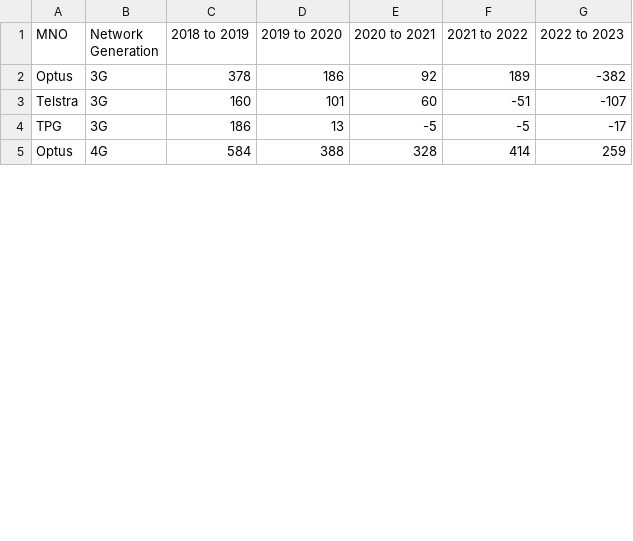
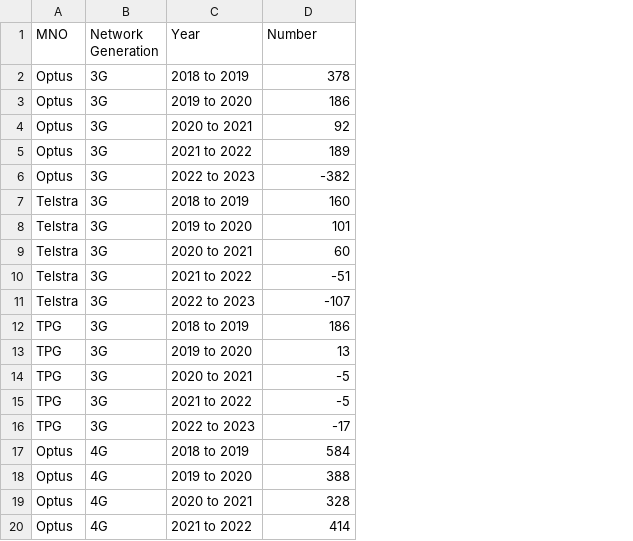
Before and after one commit to Yihao0030/3179-AS2, a CSV file: data/Change in Total number of sites by MNO and generation - 2018 to 2023.csv, drawn as a sheet; only a part is shown; removed rows and columns are numbered as before the commit, all else as after; the diff covers the shown part only; the diff names each change by its address in the sheet, - before the commit and + after, or states it on an @@ line.

Commit message:
Update Change in Total number of sites by MNO and generation - 2018 to 2023.csv

```diff
--- a/data/Change in Total number of sites by MNO and generation - 2018 to 2023.csv
+++ b/data/Change in Total number of sites by MNO and generation - 2018 to 2023.csv
-column C (2018 to 2019), rows 2-5: 378 | 160 | 186 | 584
+column C (Year), row 3: 2019 to 2020; row 8: 2019 to 2020; row 13: 2019 to 2020; row 18: 2019 to 2020
-column E (2020 to 2021), rows 2-5: 92 | 60 | -5 | 328
-column F (2021 to 2022), rows 2-5: 189 | -51 | -5 | 414
-column G (2022 to 2023), rows 2-5: -382 | -107 | -17 | 259
-D1: 2019 to 2020
+D1: Number
+row 2: Optus | 3G | 2018 to 2019 | 378
+row 4: Optus | 3G | 2020 to 2021 | 92
+row 5: Optus | 3G | 2021 to 2022 | 189
+row 6: Optus | 3G | 2022 to 2023 | -382
+row 7: Telstra | 3G | 2018 to 2019 | 160
+row 9: Telstra | 3G | 2020 to 2021 | 60
+row 10: Telstra | 3G | 2021 to 2022 | -51
+row 11: Telstra | 3G | 2022 to 2023 | -107
+row 12: TPG | 3G | 2018 to 2019 | 186
+row 14: TPG | 3G | 2020 to 2021 | -5
+row 15: TPG | 3G | 2021 to 2022 | -5
+row 16: TPG | 3G | 2022 to 2023 | -17
+row 17: Optus | 4G | 2018 to 2019 | 584
+row 19: Optus | 4G | 2020 to 2021 | 328
+row 20: Optus | 4G | 2021 to 2022 | 414
```
Also changed, not shown: 21 added rows elsewhere in this file.
